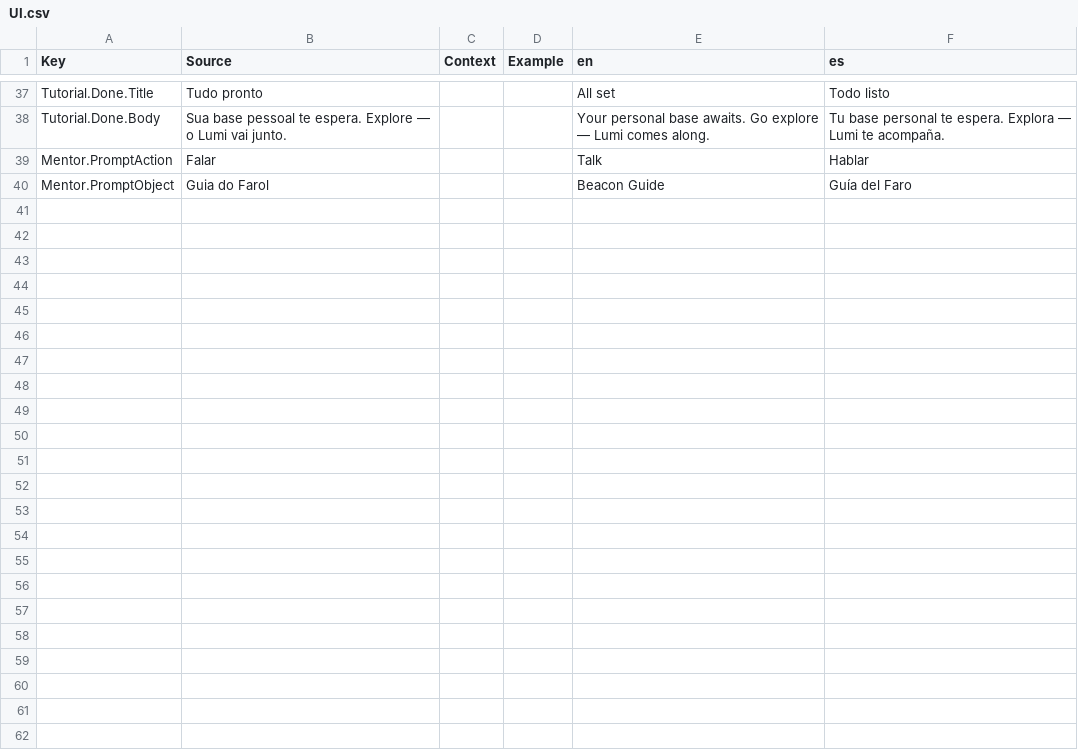
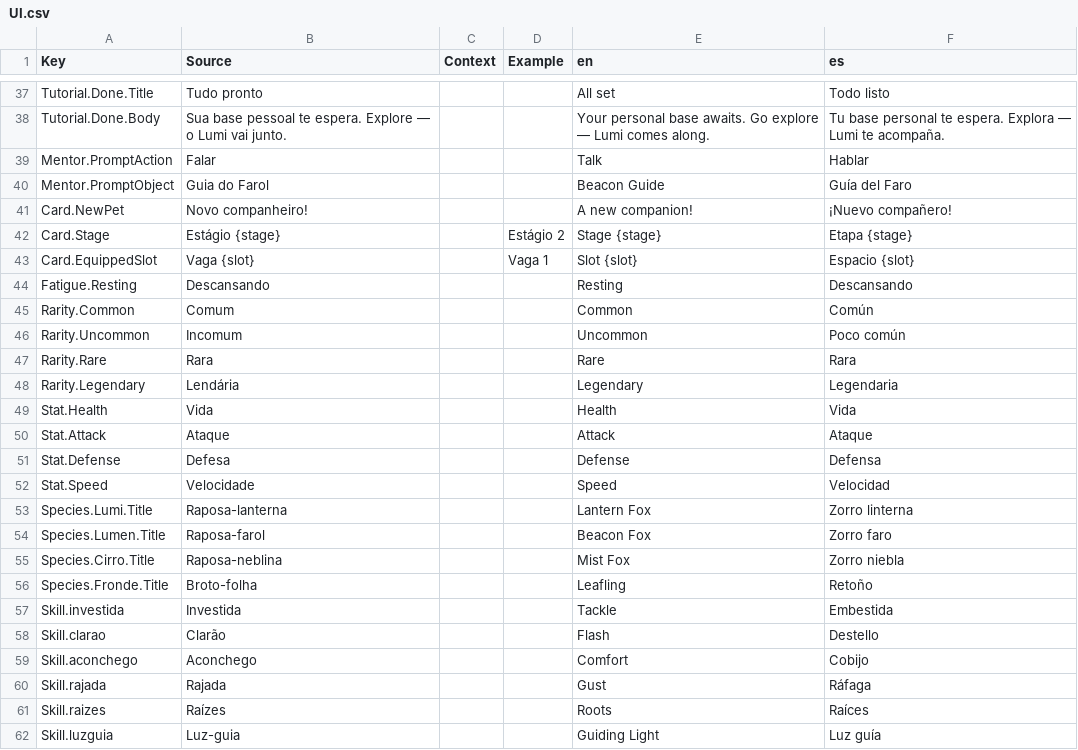
Before and after one commit to DanielOliveiraUX/atlas, a CSV file: src/localization/UI.csv, drawn as a sheet; only a part is shown, gaps mark what is left out.

```diff
--- a/src/localization/UI.csv
+++ b/src/localization/UI.csv
@@ -40 +40,23 @@ Mentor.PromptAction,Falar,,,Talk,Hablar
 Mentor.PromptObject,Guia do Farol,,,Beacon Guide,Guía del Faro
+Card.NewPet,Novo companheiro!,,,A new companion!,¡Nuevo compañero!
+Card.Stage,Estágio {stage},,Estágio 2,Stage {stage},Etapa {stage}
+Card.EquippedSlot,Vaga {slot},,Vaga 1,Slot {slot},Espacio {slot}
+Fatigue.Resting,Descansando,,,Resting,Descansando
+Rarity.Common,Comum,,,Common,Común
+Rarity.Uncommon,Incomum,,,Uncommon,Poco común
+Rarity.Rare,Rara,,,Rare,Rara
+Rarity.Legendary,Lendária,,,Legendary,Legendaria
+Stat.Health,Vida,,,Health,Vida
+Stat.Attack,Ataque,,,Attack,Ataque
+Stat.Defense,Defesa,,,Defense,Defensa
+Stat.Speed,Velocidade,,,Speed,Velocidad
+Species.Lumi.Title,Raposa-lanterna,,,Lantern Fox,Zorro linterna
+Species.Lumen.Title,Raposa-farol,,,Beacon Fox,Zorro faro
+Species.Cirro.Title,Raposa-neblina,,,Mist Fox,Zorro niebla
+Species.Fronde.Title,Broto-folha,,,Leafling,Retoño
+Skill.investida,Investida,,,Tackle,Embestida
+Skill.clarao,Clarão,,,Flash,Destello
+Skill.aconchego,Aconchego,,,Comfort,Cobijo
+Skill.rajada,Rajada,,,Gust,Ráfaga
+Skill.raizes,Raízes,,,Roots,Raíces
+Skill.luzguia,Luz-guia,,,Guiding Light,Luz guía
```
Also changed, not shown: 11 other files.
